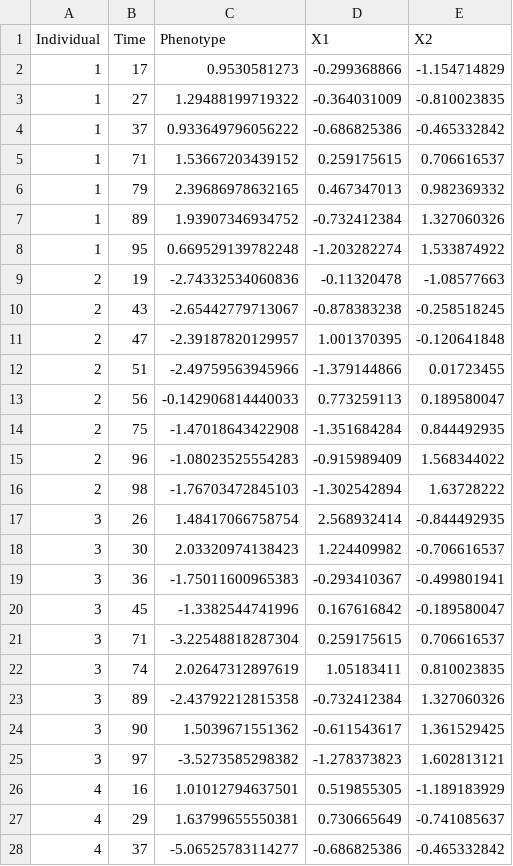
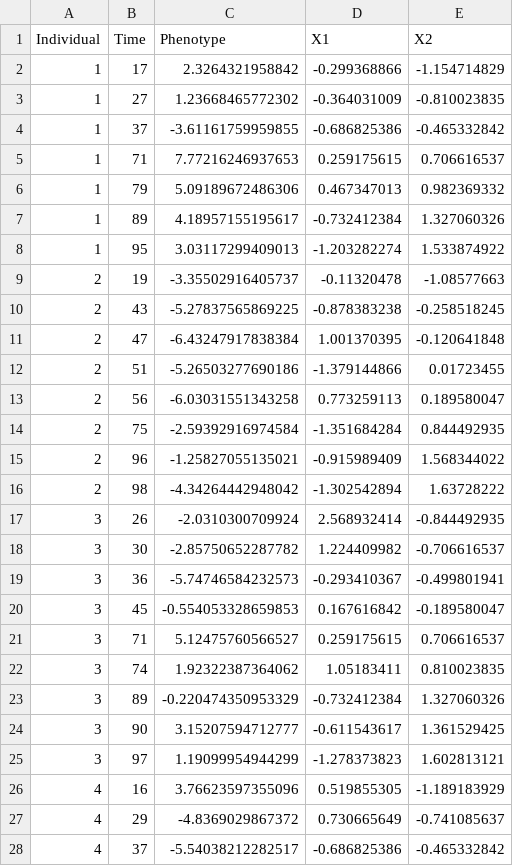
Before and after one commit to Haycen/Diagnostic, a CSV file: datasets/dataset_5.csv, drawn as a sheet; only a part is shown; the diff covers the shown part only.

```diff
--- a/datasets/dataset_5.csv
+++ b/datasets/dataset_5.csv
@@ -1,28 +1,28 @@
 "Individual","Time","Phenotype","X1","X2"
-1,17,0.9530581273,-0.299368866,-1.154714829
-1,27,1.29488199719322,-0.364031009,-0.810023835
-1,37,0.933649796056222,-0.686825386,-0.465332842
-1,71,1.53667203439152,0.259175615,0.706616537
-1,79,2.39686978632165,0.467347013,0.982369332
-1,89,1.93907346934752,-0.732412384,1.327060326
-1,95,0.669529139782248,-1.203282274,1.533874922
-2,19,-2.74332534060836,-0.11320478,-1.08577663
-2,43,-2.65442779713067,-0.878383238,-0.258518245
-2,47,-2.39187820129957,1.001370395,-0.120641848
-2,51,-2.49759563945966,-1.379144866,0.01723455
-2,56,-0.142906814440033,0.773259113,0.189580047
-2,75,-1.47018643422908,-1.351684284,0.844492935
-2,96,-1.08023525554283,-0.915989409,1.568344022
-2,98,-1.76703472845103,-1.302542894,1.63728222
-3,26,1.48417066758754,2.568932414,-0.844492935
-3,30,2.03320974138423,1.224409982,-0.706616537
-3,36,-1.75011600965383,-0.293410367,-0.499801941
-3,45,-1.3382544741996,0.167616842,-0.189580047
-3,71,-3.22548818287304,0.259175615,0.706616537
-3,74,2.02647312897619,1.05183411,0.810023835
-3,89,-2.43792212815358,-0.732412384,1.327060326
-3,90,1.5039671551362,-0.611543617,1.361529425
-3,97,-3.5273585298382,-1.278373823,1.602813121
-4,16,1.01012794637501,0.519855305,-1.189183929
-4,29,1.63799655550381,0.730665649,-0.741085637
-4,37,-5.06525783114277,-0.686825386,-0.465332842
+1,17,2.3264321958842,-0.299368866,-1.154714829
+1,27,1.23668465772302,-0.364031009,-0.810023835
+1,37,-3.61161759959855,-0.686825386,-0.465332842
+1,71,7.77216246937653,0.259175615,0.706616537
+1,79,5.09189672486306,0.467347013,0.982369332
+1,89,4.18957155195617,-0.732412384,1.327060326
+1,95,3.03117299409013,-1.203282274,1.533874922
+2,19,-3.35502916405737,-0.11320478,-1.08577663
+2,43,-5.27837565869225,-0.878383238,-0.258518245
+2,47,-6.43247917838384,1.001370395,-0.120641848
+2,51,-5.26503277690186,-1.379144866,0.01723455
+2,56,-6.03031551343258,0.773259113,0.189580047
+2,75,-2.59392916974584,-1.351684284,0.844492935
+2,96,-1.25827055135021,-0.915989409,1.568344022
+2,98,-4.34264442948042,-1.302542894,1.63728222
+3,26,-2.0310300709924,2.568932414,-0.844492935
+3,30,-2.85750652287782,1.224409982,-0.706616537
+3,36,-5.74746584232573,-0.293410367,-0.499801941
+3,45,-0.554053328659853,0.167616842,-0.189580047
+3,71,5.12475760566527,0.259175615,0.706616537
+3,74,1.92322387364062,1.05183411,0.810023835
+3,89,-0.220474350953329,-0.732412384,1.327060326
+3,90,3.15207594712777,-0.611543617,1.361529425
+3,97,1.19099954944299,-1.278373823,1.602813121
+4,16,3.76623597355096,0.519855305,-1.189183929
+4,29,-4.8369029867372,0.730665649,-0.741085637
+4,37,-5.54038212282517,-0.686825386,-0.465332842
```
Also changed, not shown: 59 edited cells elsewhere in this file, datasets/dataset_1.csv, datasets/dataset_2.csv, 3 other files.
